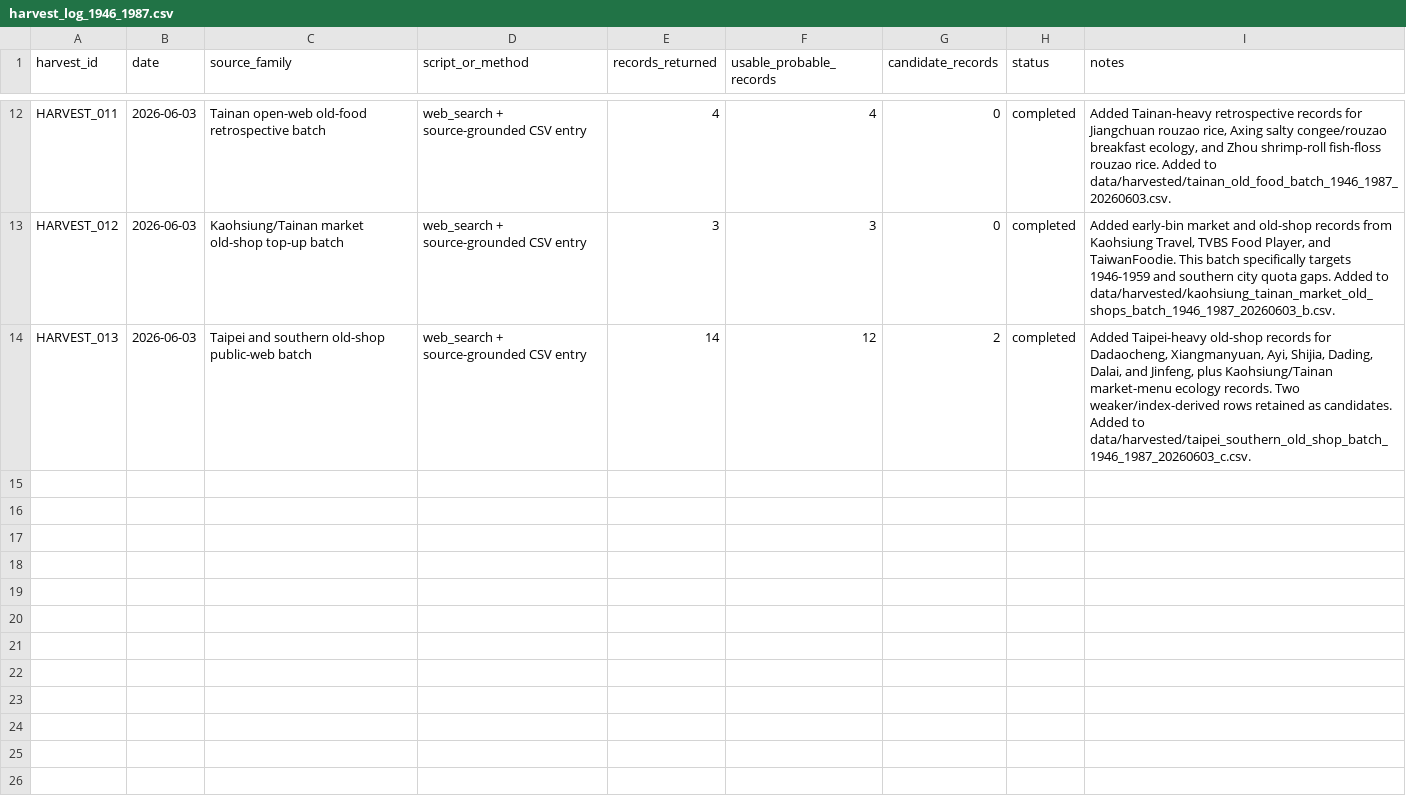
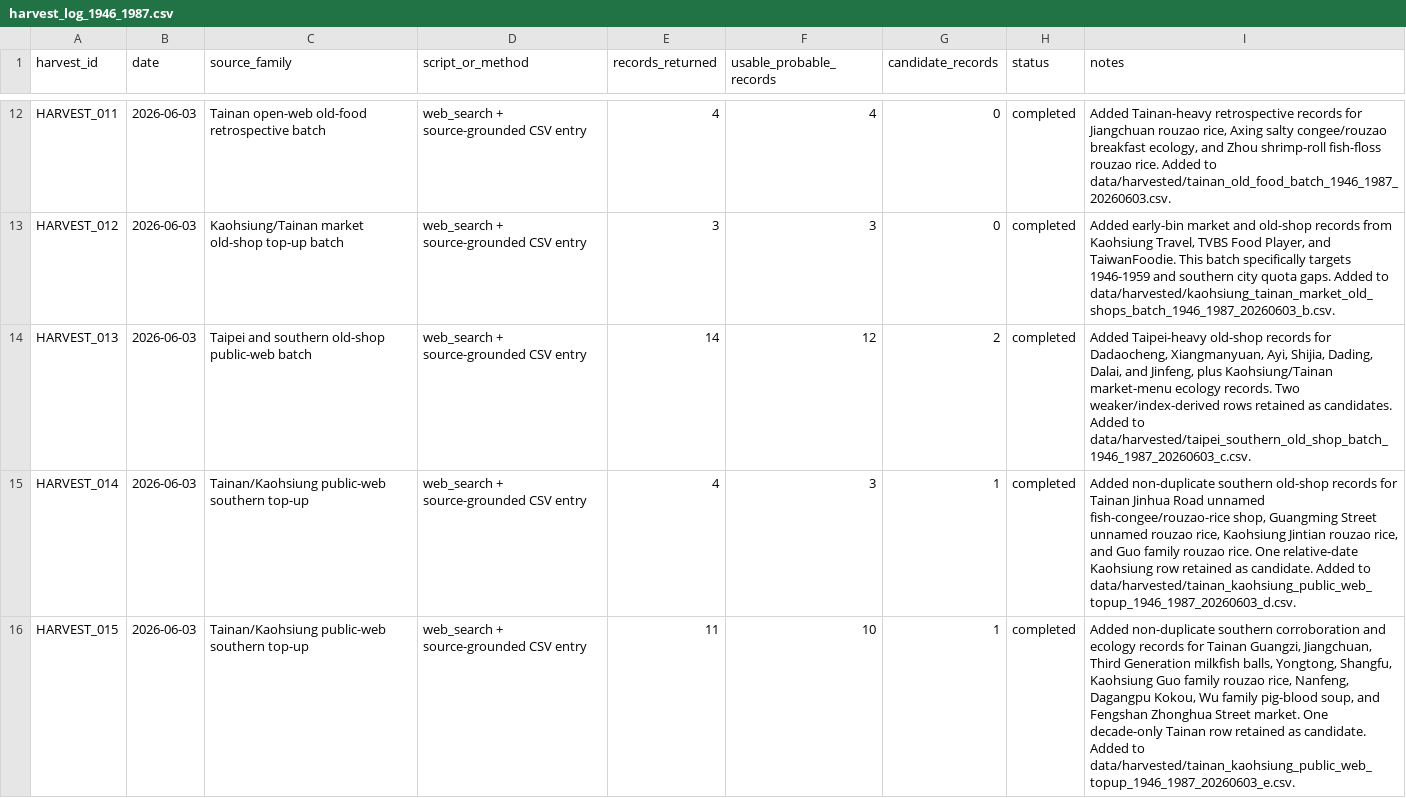
Before and after one commit to dpan538/taiwaneseness-corpus-engineering, a CSV file: data/harvest_log_1946_1987.csv, drawn as a sheet; only a part is shown, gaps mark what is left out; the diff names each change by its address in the sheet, - before the commit and + after, or states it on an @@ line.

Commit message:
add southern harvest topups

```diff
--- a/data/harvest_log_1946_1987.csv
+++ b/data/harvest_log_1946_1987.csv
+row 15: HARVEST_014 | 2026-06-03 | Tainan/Kaohsiung public-web southern top-up | web_search + source-grounded CSV entry | 4 | 3 | 1 | completed | Added non-duplicate southern old-shop records for Tainan Jinhua Road unnamed fish-congee/rouzao-rice shop, Guangming Street unnamed rouzao rice, Kaohsiung Jintian rouzao rice, and Guo family rouzao rice. One relative-date Kaohsiung row retained as candidate. Added to data/harvested/tainan_kaohsiung_public_web_topup_1946_1987_20260603_d.csv.
+row 16: HARVEST_015 | 2026-06-03 | Tainan/Kaohsiung public-web southern top-up | web_search + source-grounded CSV entry | 11 | 10 | 1 | completed | Added non-duplicate southern corroboration and ecology records for Tainan Guangzi, Jiangchuan, Third Generation milkfish balls, Yongtong, Shangfu, Kaohsiung Guo family rouzao rice, Nanfeng, Dagangpu Kokou, Wu family pig-blood soup, and Fengshan Zhonghua Street market. One decade-only Tainan row retained as candidate. Added to data/harvested/tainan_kaohsiung_public_web_topup_1946_1987_20260603_e.csv.
```
Also changed, not shown: outputs/formation_quota_audit/quota_coverage.csv, outputs/macro_audit/macro_coverage.csv, 13 other files.
